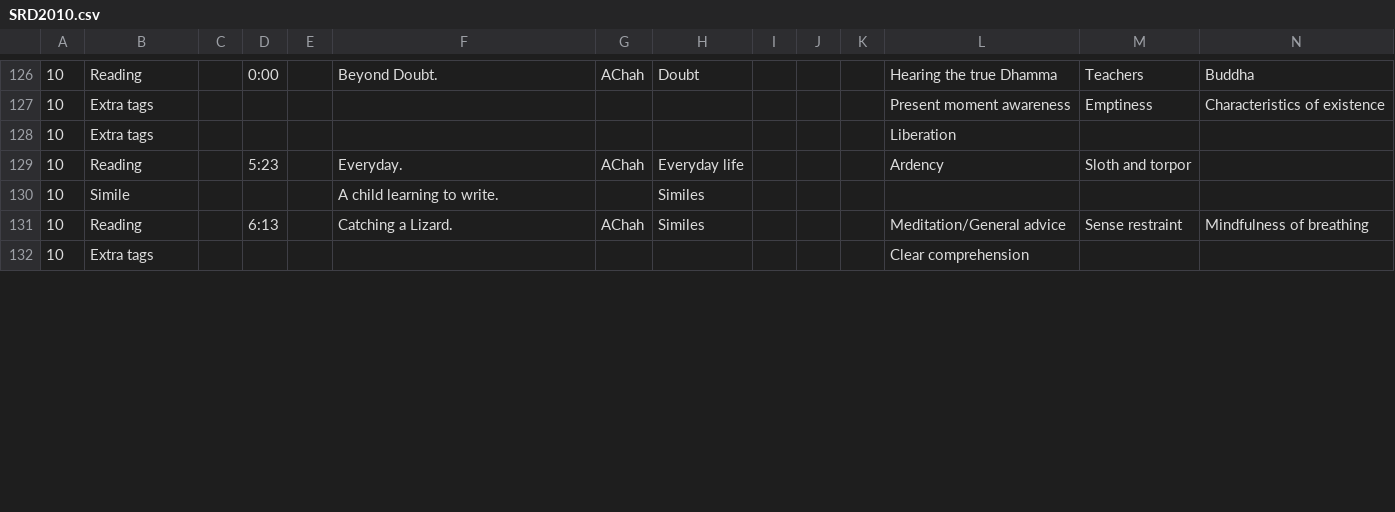
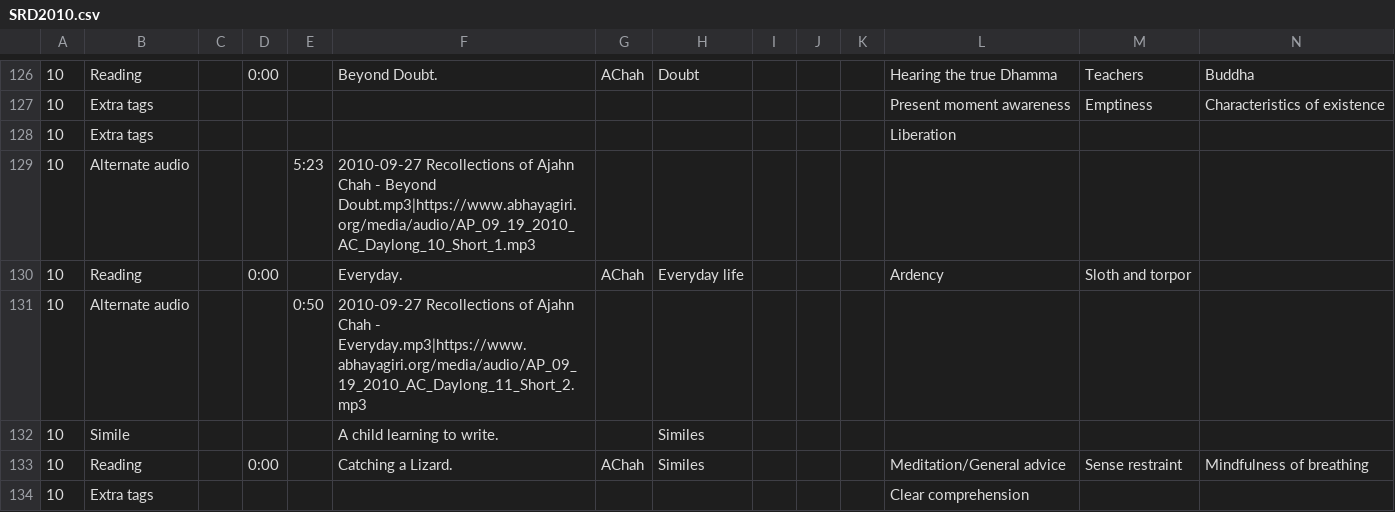
Before and after one commit to Kaccana-Bhikkhu/kaccana-bhikkhu.github.io, a CSV file: csv/SRD2010.csv, drawn as a sheet; only a part is shown, gaps mark what is left out; addresses are those after the commit; rows hold the shown columns only; the diff covers the shown part only; the diff names each change by its address in the sheet, - before the commit and + after, or states it on an @@ line.

Commit message:
Edited audio and Alternate audio annotations working; Fix minor glitch in featured excerpt sorting

```diff
--- a/csv/SRD2010.csv
+++ b/csv/SRD2010.csv
+row 129: 10 | Alternate audio |  |  | 5:23 | 2010-09-27 Recollections of Ajahn Chah - Beyond Doubt.mp3|https://www.abhayagiri.org/media/audio/AP_09_19_2010_AC_Daylong_10_Short_1.mp3
-D130: 5:23
+D130: 0:00
+row 131: 10 | Alternate audio |  |  | 0:50 | 2010-09-27 Recollections of Ajahn Chah - Everyday.mp3|https://www.abhayagiri.org/media/audio/AP_09_19_2010_AC_Daylong_11_Short_2.mp3
-D133: 6:13
+D133: 0:00
```
Also changed, not shown: 2 added rows and 4 edited cells elsewhere in this file, csv/Kind.csv, csv/Summary.csv, 11 other files.
